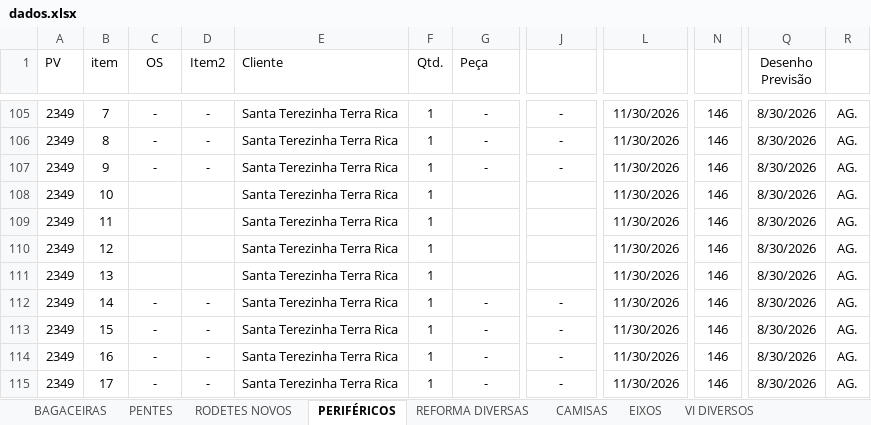
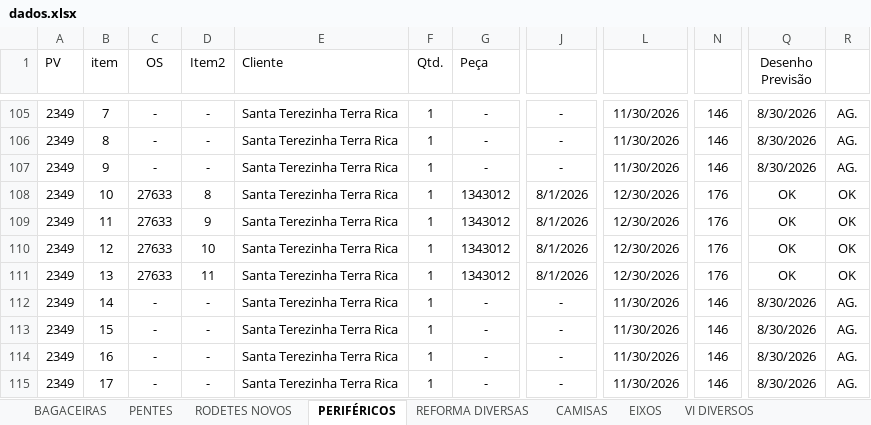
Before and after one commit to marcelodilena/carteira_prod, an Excel workbook: dados.xlsx, sheet PERIFÉRICOS, drawn as a sheet; only a part is shown, gaps mark what is left out; values as stored, in another font and other column widths than the file's, no borders; table styles not drawn; the diff names each change by its address in the sheet, - before the commit and + after, or states it on an @@ line.

```diff
--- a/dados.xlsx (sheet PERIFÉRICOS)
+++ b/dados.xlsx (sheet PERIFÉRICOS)
-C108:C111 (OS): (empty)
+C108:C111 (OS): 27633
-D108 (Item2): (empty)
+D108 (Item2): 8
-G108:G111 (Peça): (empty)
+G108:G111 (Peça): 1343012
-J108:J111 (Prazo Fundido): (empty)
+J108:J111 (Prazo Fundido): 8/1/2026
-L108:L111 (Prazo Entrega): 11/30/2026
+L108:L111 (Prazo Entrega): 12/30/2026
-N108:N111 (Falta Dias): 146
+N108:N111 (Falta Dias): 176
-Q108:Q111 (Desenho Previsão): 8/30/2026
+Q108:Q111 (Desenho Previsão): OK
-R108:R111 (Des.): AG.
+R108:R111 (Des.): OK
-D109 (Item2): (empty)
+D109 (Item2): 9
-D110 (Item2): (empty)
+D110 (Item2): 10
-D111 (Item2): (empty)
+D111 (Item2): 11
```
Also changed, not shown: sheet RODETES NOVOS, sheet BAGACEIRAS, sheet VI DIVERSOS, formulas that keep their value, hidden cells, 1 other file.
